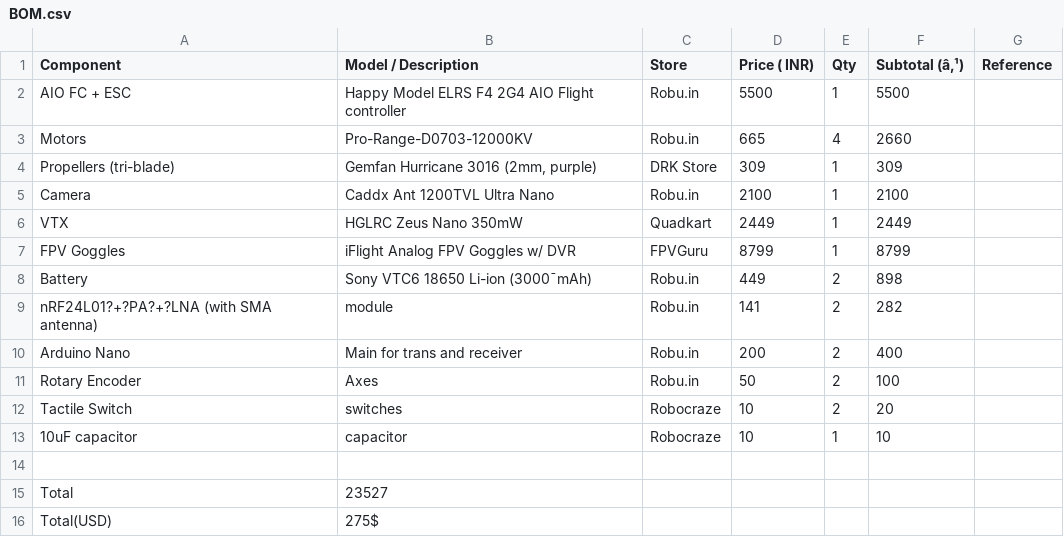
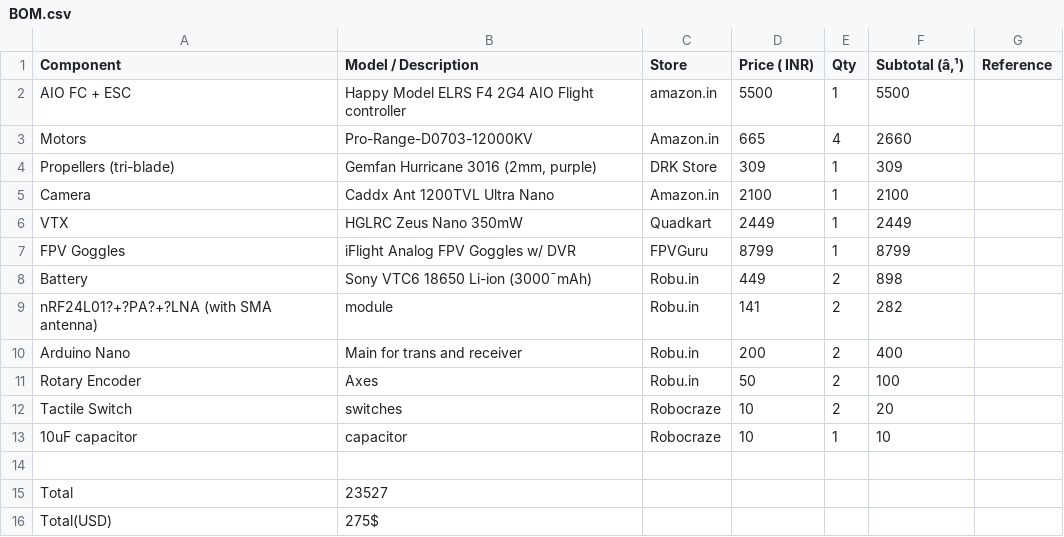
Before and after one commit to Greninja44/CellFly, a CSV file: BOM.csv, drawn as a sheet.

Commit message:
Update BOM.csv

```diff
--- a/BOM.csv
+++ b/BOM.csv
@@ -1,6 +1,6 @@
 Component,Model / Description,Store,Price ( INR),Qty,Subtotal (â‚¹),Reference
-AIO FC + ESC,Happy Model ELRS F4 2G4 AIO Flight controller,Robu.in,5500,1,5500,
-Motors,Pro-Range-D0703-12000KV ,Robu.in,665,4,2660,
+AIO FC + ESC,Happy Model ELRS F4 2G4 AIO Flight controller,amazon.in,5500,1,5500,
+Motors,Pro-Range-D0703-12000KV ,Amazon.in,665,4,2660,
 Propellers (tri-blade),"Gemfan Hurricane 3016 (2mm, purple)",DRK Store,309,1,309,
-Camera,Caddx Ant 1200TVL Ultra Nano,Robu.in,2100,1,2100,
+Camera,Caddx Ant 1200TVL Ultra Nano,Amazon.in,2100,1,2100,
 VTX,HGLRC Zeus Nano 350mW,Quadkart,2449,1,2449,
```
